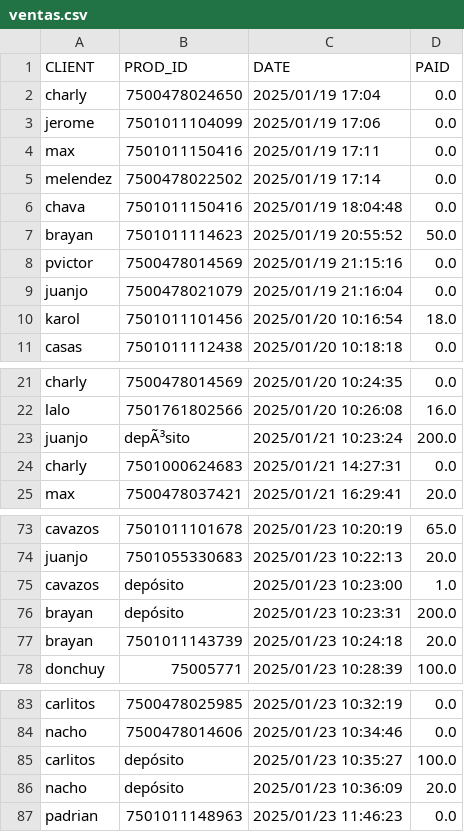
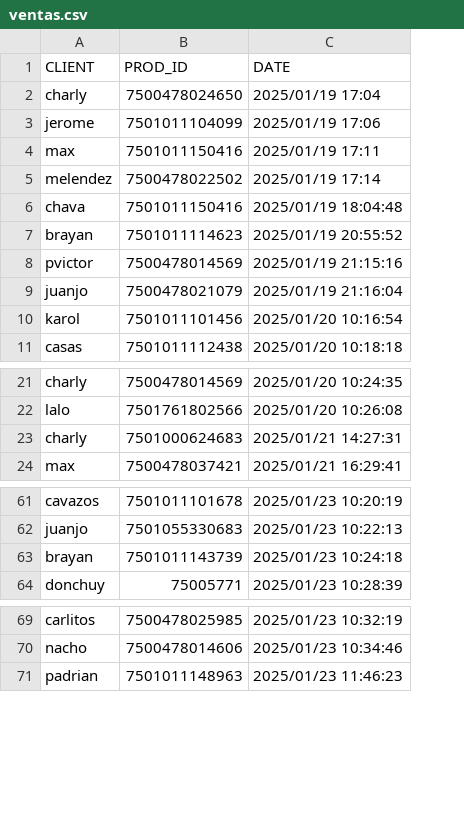
Before and after one commit to DiegoRdz99/VENTAS, a CSV file: ventas.csv, drawn as a sheet; only a part is shown, gaps mark what is left out; the diff covers the shown part only; the diff names each change by its address in the sheet, - before the commit and + after, or states it on an @@ line.

```diff
--- a/ventas.csv
+++ b/ventas.csv
-column D (PAID), rows 2-11: 0.0 | 0.0 | 0.0 | 0.0 | 0.0 | 50.0 | 0.0 | 0.0 | 18.0 | 0.0; rows 21-22: 0.0 | 16.0; rows 24-25: 0.0 | 20.0; rows 73-74: 65.0 | 20.0; rows 77-78: 20.0 | 100.0; rows 83-84: 0.0 | 0.0; row 87: 0.0
-row 23: juanjo | depÃ³sito | 2025/01/21 10:23:24 | 200.0
-row 75: cavazos | depósito | 2025/01/23 10:23:00 | 1.0
-row 76: brayan | depósito | 2025/01/23 10:23:31 | 200.0
-row 85: carlitos | depósito | 2025/01/23 10:35:27 | 100.0
-row 86: nacho | depósito | 2025/01/23 10:36:09 | 20.0
```
Also changed, not shown: 11 removed rows elsewhere in this file, 20 other files.
